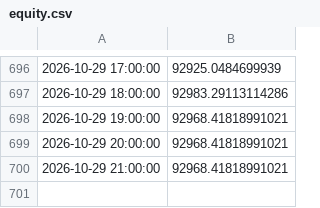
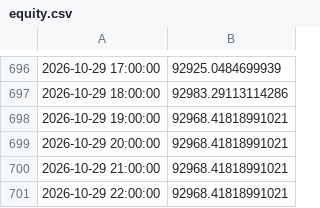
Before and after one commit to theoeenh/tf, a CSV file: paper/C/equity.csv, drawn as a sheet; only a part is shown, gaps mark what is left out.

Commit message:
Paper account C 2026-10-29 23:25 UTC

```diff
--- a/paper/C/equity.csv
+++ b/paper/C/equity.csv
@@ -700 +700,2 @@
 2026-10-29 21:00:00,92968.41818991021
+2026-10-29 22:00:00,92968.41818991021
```
Also changed, not shown: 1 other file.
